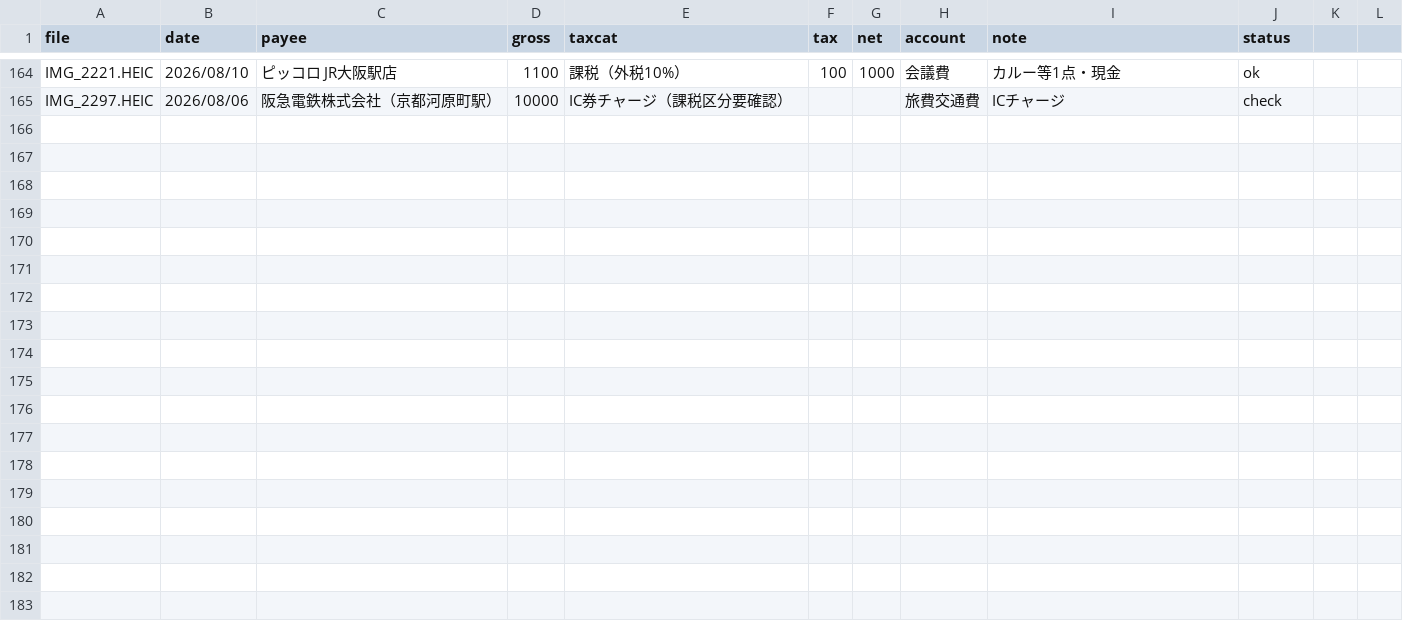
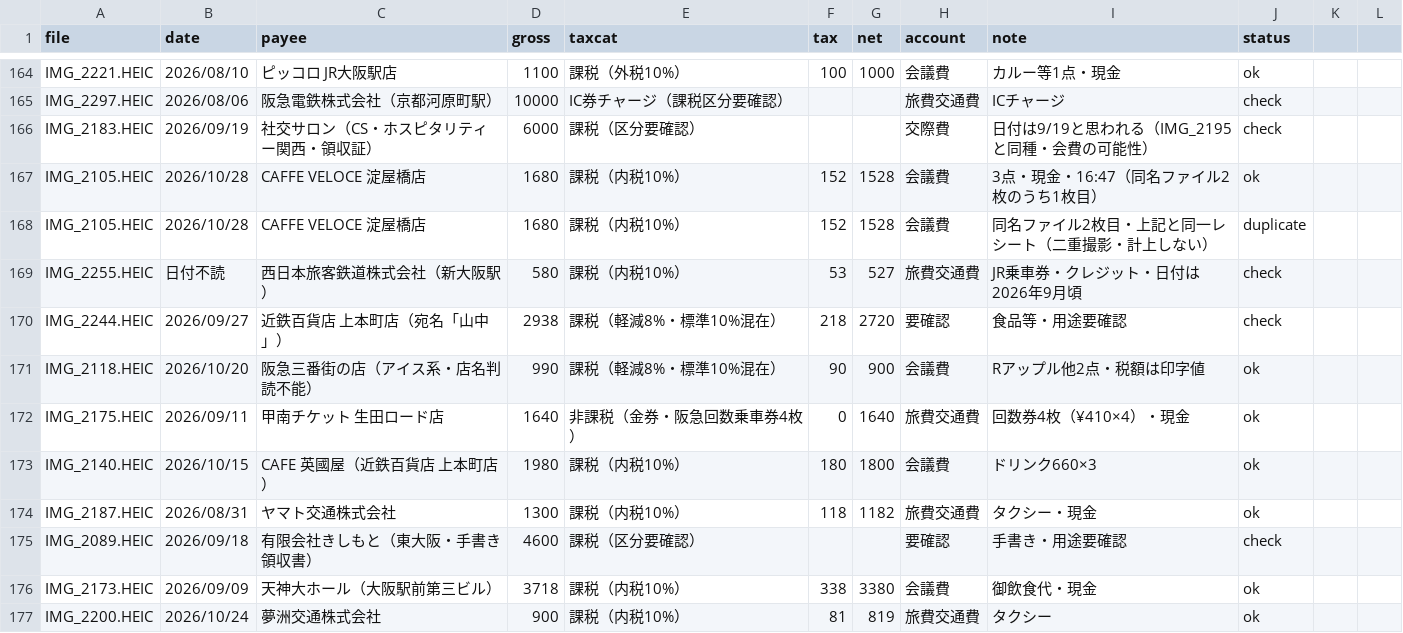
Before and after one commit to tosinariy0918/Private, a CSV file: company/secretary/経理/経費帳簿/_取込中/2026-11-22_HEIC271枚_取込作業中.csv, drawn as a sheet; only a part is shown, gaps mark what is left out.

```diff
--- a/company/secretary/経理/経費帳簿/_取込中/2026-11-22_HEIC271枚_取込作業中.csv
+++ b/company/secretary/経理/経費帳簿/_取込中/2026-11-22_HEIC271枚_取込作業中.csv
@@ -165 +165,13 @@ IMG_2221.HEIC,2026/08/10,ピッコロ JR大阪駅店,1100,課税（外税10%）,
 IMG_2297.HEIC,2026/08/06,阪急電鉄株式会社（京都河原町駅）,10000,IC券チャージ（課税区分要確認）,,,旅費交通費,ICチャージ,check
+IMG_2183.HEIC,2026/09/19,社交サロン（CS・ホスピタリティー関西・領収証）,6000,課税（区分要確認）,,,交際費,日付は9/19と思われる（IMG_2195 と同種・会費の可能性）,check
+IMG_2105.HEIC,2026/10/28,CAFFE VELOCE 淀屋橋店,1680,課税（内税10%）,152,1528,会議費,3点・現金・16:47（同名ファイル2枚のうち1枚目）,ok
+IMG_2105.HEIC,2026/10/28,CAFFE VELOCE 淀屋橋店,1680,課税（内税10%）,152,1528,会議費,同名ファイル2枚目・上記と同一レシート（二重撮影・計上しない）,duplicate
+IMG_2255.HEIC,日付不読,西日本旅客鉄道株式会社（新大阪駅）,580,課税（内税10%）,53,527,旅費交通費,JR乗車券・クレジット・日付は2026年9月頃,check
+IMG_2244.HEIC,2026/09/27,近鉄百貨店 上本町店（宛名「山中」）,2938,課税（軽減8%・標準10%混在）,218,2720,要確認,食品等・用途要確認,check
+IMG_2118.HEIC,2026/10/20,阪急三番街の店（アイス系・店名判読不能）,990,課税（軽減8%・標準10%混在）,90,900,会議費,Rアップル他2点・税額は印字値,ok
+IMG_2175.HEIC,2026/09/11,甲南チケット 生田ロード店,1640,非課税（金券・阪急回数乗車券4枚）,0,1640,旅費交通費,回数券4枚（¥410×4）・現金,ok
+IMG_2140.HEIC,2026/10/15,CAFE 英國屋（近鉄百貨店 上本町店）,1980,課税（内税10%）,180,1800,会議費,ドリンク660×3,ok
+IMG_2187.HEIC,2026/08/31,ヤマト交通株式会社,1300,課税（内税10%）,118,1182,旅費交通費,タクシー・現金,ok
+IMG_2089.HEIC,2026/09/18,有限会社きしもと（東大阪・手書き領収書）,4600,課税（区分要確認）,,,要確認,手書き・用途要確認,check
+IMG_2173.HEIC,2026/09/09,天神大ホール（大阪駅前第三ビル）,3718,課税（内税10%）,338,3380,会議費,御飲食代・現金,ok
+IMG_2200.HEIC,2026/10/24,夢洲交通株式会社,900,課税（内税10%）,81,819,旅費交通費,タクシー,ok
```
Also changed, not shown: 1 other file.
